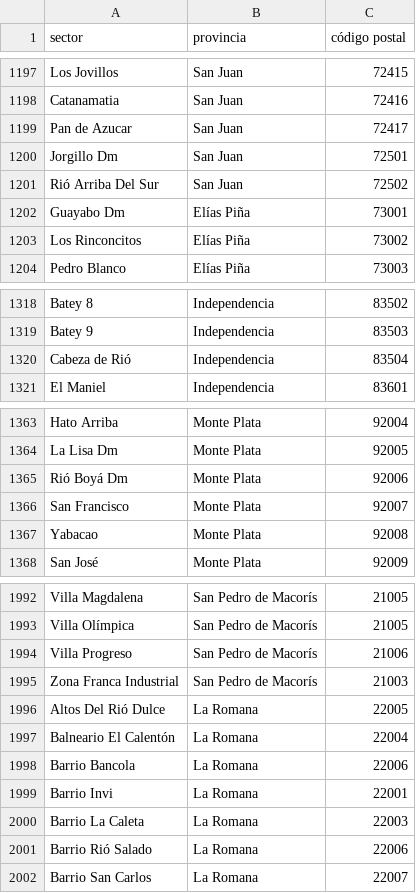
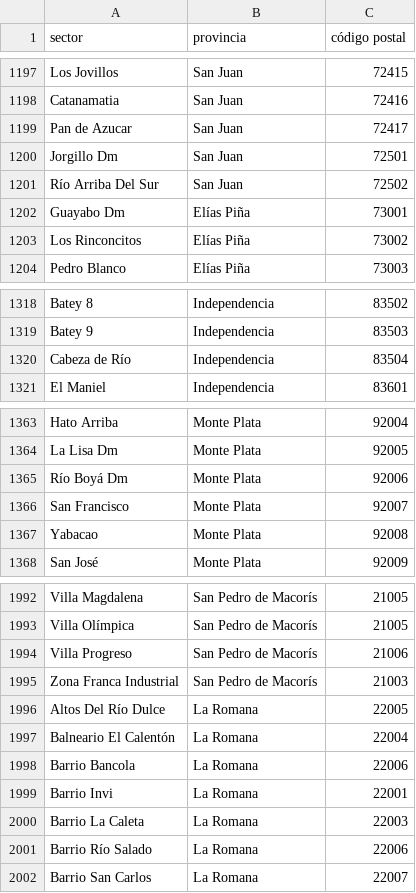
Before and after one commit to unlobito/postal-do, a CSV file: postal-do.csv, drawn as a sheet; only a part is shown, gaps mark what is left out; the diff covers the shown part only.

```diff
--- a/postal-do.csv
+++ b/postal-do.csv
@@ -1200,3 +1200,3 @@
 "Jorgillo Dm","San Juan",72501
-"Rió Arriba Del Sur","San Juan",72502
+"Río Arriba Del Sur","San Juan",72502
 "Guayabo Dm","Elías Piña",73001
@@ -1319,3 +1319,3 @@
 "Batey 9","Independencia",83503
-"Cabeza de Rió","Independencia",83504
+"Cabeza de Río","Independencia",83504
 "El Maniel","Independencia",83601
@@ -1364,3 +1364,3 @@
 "La Lisa Dm","Monte Plata",92005
-"Rió Boyá Dm","Monte Plata",92006
+"Río Boyá Dm","Monte Plata",92006
 "San Francisco","Monte Plata",92007
@@ -1995,3 +1995,3 @@
 "Zona Franca Industrial","San Pedro de Macorís",21003
-"Altos Del Rió Dulce","La Romana",22005
+"Altos Del Río Dulce","La Romana",22005
 "Balneario El Calentón","La Romana",22004
@@ -2000,3 +2000,3 @@
 "Barrio La Caleta","La Romana",22003
-"Barrio Rió Salado","La Romana",22006
+"Barrio Río Salado","La Romana",22006
 "Barrio San Carlos","La Romana",22007
```
Also changed, not shown: 9 edited cells elsewhere in this file.
